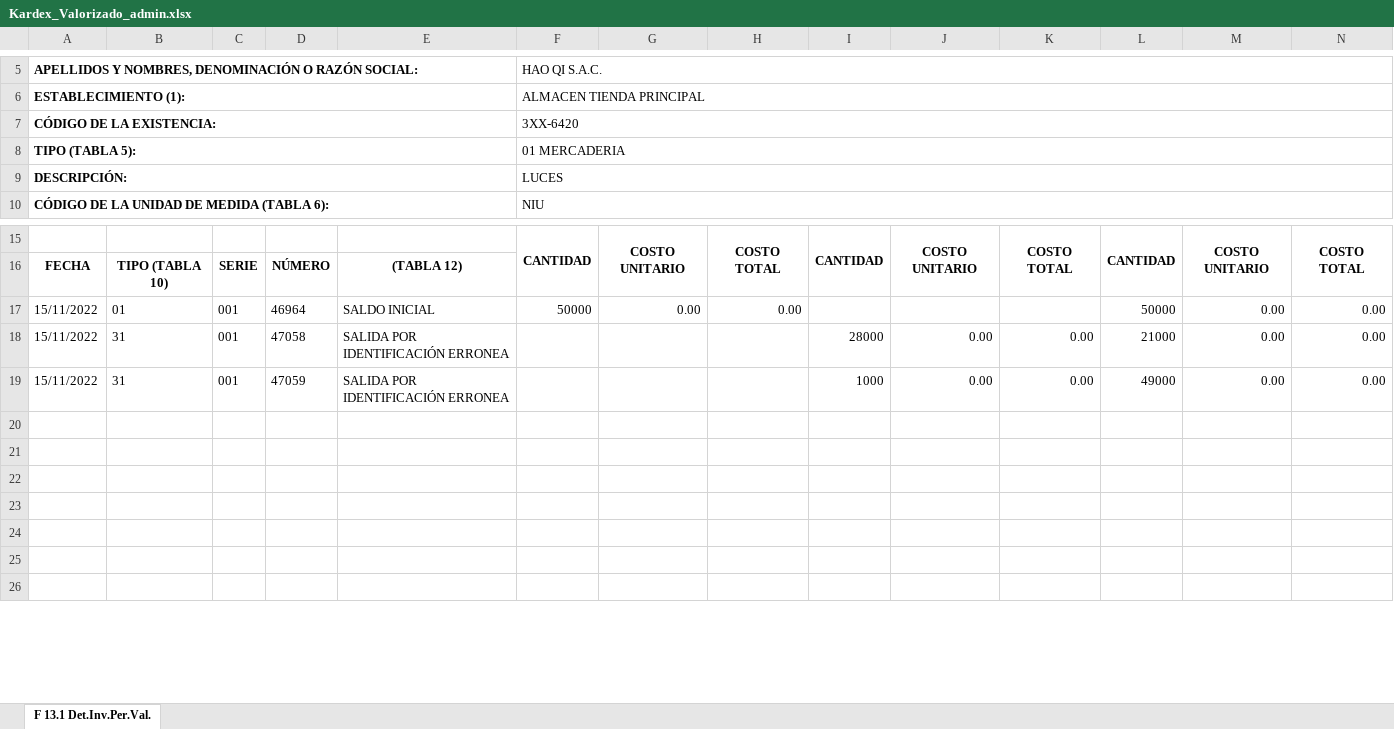
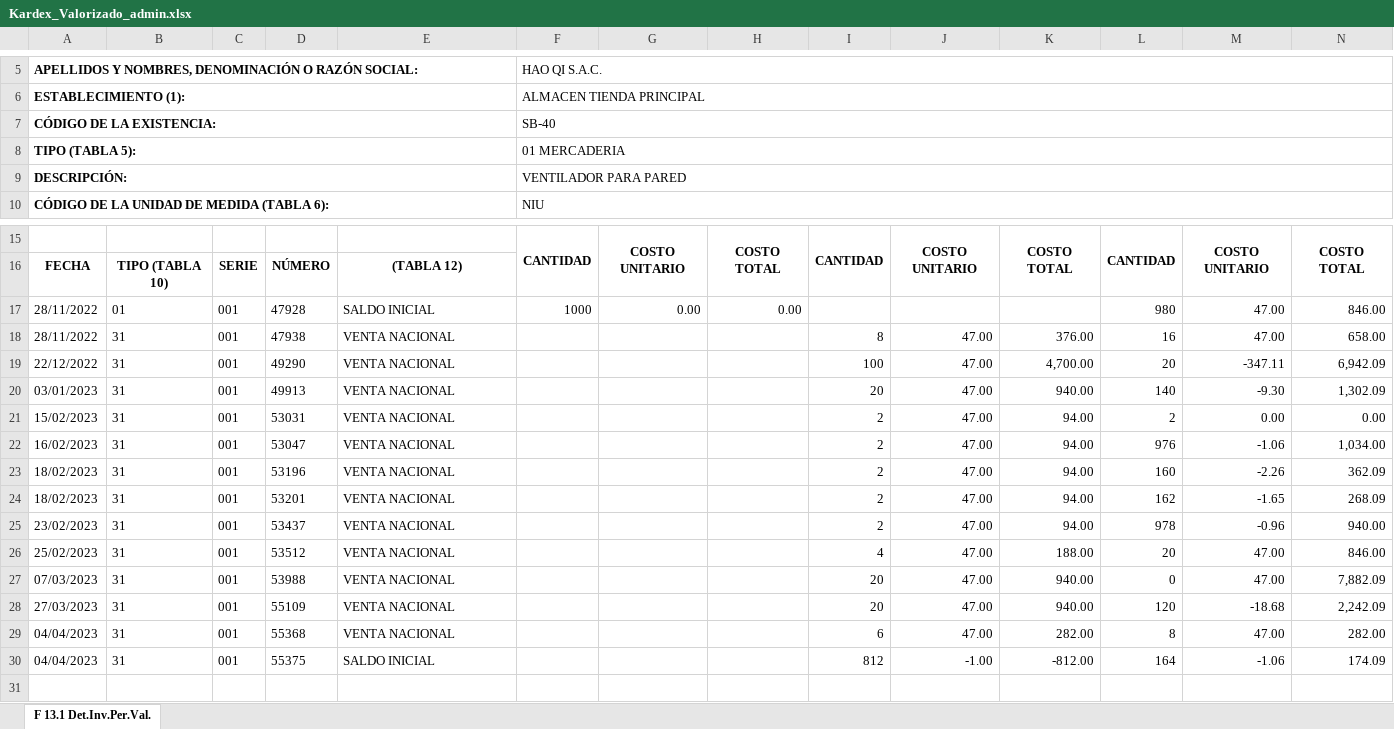
Before and after one commit to Jmezas/ERPTIENDACHINA, an Excel workbook: SIS.Principal/Reporte/Inventario/Excel/Kardex_Valorizado_admin.xlsx, sheet F 13.1 Det.Inv.Per.Val., drawn as a sheet; only a part is shown, gaps mark what is left out; the shorter side is filled out with more unchanged rows; values as stored, in another font and other column widths than the file's, no borders; removed rows and columns are numbered as before the commit, all else as after; the diff covers the shown part only; the diff names each change by its address in the sheet, - before the commit and + after, or states it on an @@ line.

```diff
--- a/SIS.Principal/Reporte/Inventario/Excel/Kardex_Valorizado_admin.xlsx (sheet F 13.1 Det.Inv.Per.Val.)
+++ b/SIS.Principal/Reporte/Inventario/Excel/Kardex_Valorizado_admin.xlsx (sheet F 13.1 Det.Inv.Per.Val.)
-F7: 3XX-6420
+F7: SB-40
-F9: LUCES
+F9: VENTILADOR PARA PARED
-row 17: 15/11/2022 | 01 | 001 | 46964 | SALDO INICIAL | 50000 | 0.00 | 0.00 |  |  |  | 50000 | 0.00 | 0.00
-row 18: 15/11/2022 | 31 | 001 | 47058 | SALIDA POR IDENTIFICACIÓN ERRONEA |  |  |  | 28000 | 0.00 | 0.00 | 21000 | 0.00 | 0.00
-row 19: 15/11/2022 | 31 | 001 | 47059 | SALIDA POR IDENTIFICACIÓN ERRONEA |  |  |  | 1000 | 0.00 | 0.00 | 49000 | 0.00 | 0.00
+row 17: 28/11/2022 | 01 | 001 | 47928 | SALDO INICIAL | 1000 | 0.00 | 0.00 |  |  |  | 980 | 47.00 | 846.00
+row 18: 28/11/2022 | 31 | 001 | 47938 | VENTA NACIONAL |  |  |  | 8 | 47.00 | 376.00 | 16 | 47.00 | 658.00
+row 19: 22/12/2022 | 31 | 001 | 49290 | VENTA NACIONAL |  |  |  | 100 | 47.00 | 4,700.00 | 20 | -347.11 | 6,942.09
+row 20: 03/01/2023 | 31 | 001 | 49913 | VENTA NACIONAL |  |  |  | 20 | 47.00 | 940.00 | 140 | -9.30 | 1,302.09
+row 21: 15/02/2023 | 31 | 001 | 53031 | VENTA NACIONAL |  |  |  | 2 | 47.00 | 94.00 | 2 | 0.00 | 0.00
+row 22: 16/02/2023 | 31 | 001 | 53047 | VENTA NACIONAL |  |  |  | 2 | 47.00 | 94.00 | 976 | -1.06 | 1,034.00
+row 23: 18/02/2023 | 31 | 001 | 53196 | VENTA NACIONAL |  |  |  | 2 | 47.00 | 94.00 | 160 | -2.26 | 362.09
+row 24: 18/02/2023 | 31 | 001 | 53201 | VENTA NACIONAL |  |  |  | 2 | 47.00 | 94.00 | 162 | -1.65 | 268.09
+row 25: 23/02/2023 | 31 | 001 | 53437 | VENTA NACIONAL |  |  |  | 2 | 47.00 | 94.00 | 978 | -0.96 | 940.00
+row 26: 25/02/2023 | 31 | 001 | 53512 | VENTA NACIONAL |  |  |  | 4 | 47.00 | 188.00 | 20 | 47.00 | 846.00
+row 27: 07/03/2023 | 31 | 001 | 53988 | VENTA NACIONAL |  |  |  | 20 | 47.00 | 940.00 | 0 | 47.00 | 7,882.09
+row 28: 27/03/2023 | 31 | 001 | 55109 | VENTA NACIONAL |  |  |  | 20 | 47.00 | 940.00 | 120 | -18.68 | 2,242.09
+row 29: 04/04/2023 | 31 | 001 | 55368 | VENTA NACIONAL |  |  |  | 6 | 47.00 | 282.00 | 8 | 47.00 | 282.00
+row 30: 04/04/2023 | 31 | 001 | 55375 | SALDO INICIAL |  |  |  | 812 | -1.00 | -812.00 | 164 | -1.06 | 174.09
```
Also changed, not shown: 11 removed rows and 5 edited cells elsewhere in this sheet, 11 other files.
